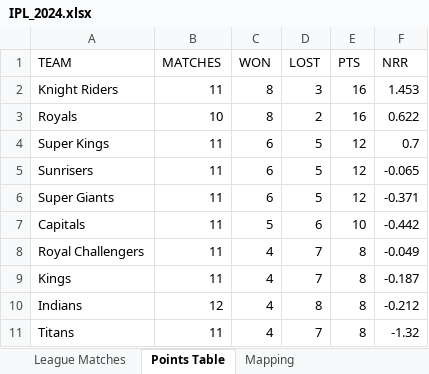
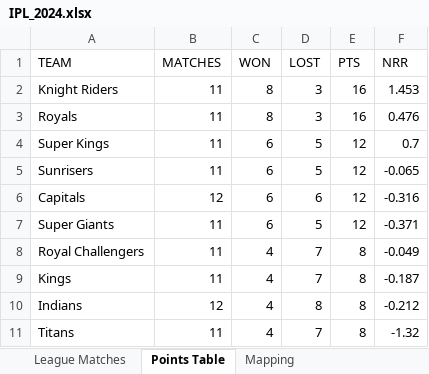
Before and after one commit to vishugp/IPL_Simulation, an Excel workbook: IPL_2024.xlsx, sheet Points Table, drawn as a sheet; values as stored, in another font and other column widths than the file's, no borders; table styles not drawn; removed rows and columns are numbered as before the commit, all else as after; the diff names each change by its address in the sheet, - before the commit and + after, or states it on an @@ line.

```diff
--- a/IPL_2024.xlsx (sheet Points Table)
+++ b/IPL_2024.xlsx (sheet Points Table)
-B3 (MATCHES): 10
+B3 (MATCHES): 11
-D3 (LOST): 2
+D3 (LOST): 3
-F3 (NRR): 0.622
+F3 (NRR): 0.476
+row 6: Capitals | 12 | 6 | 6 | 12 | -0.316
-row 7: Capitals | 11 | 5 | 6 | 10 | -0.442
```
Also changed, not shown: 2 other files.
